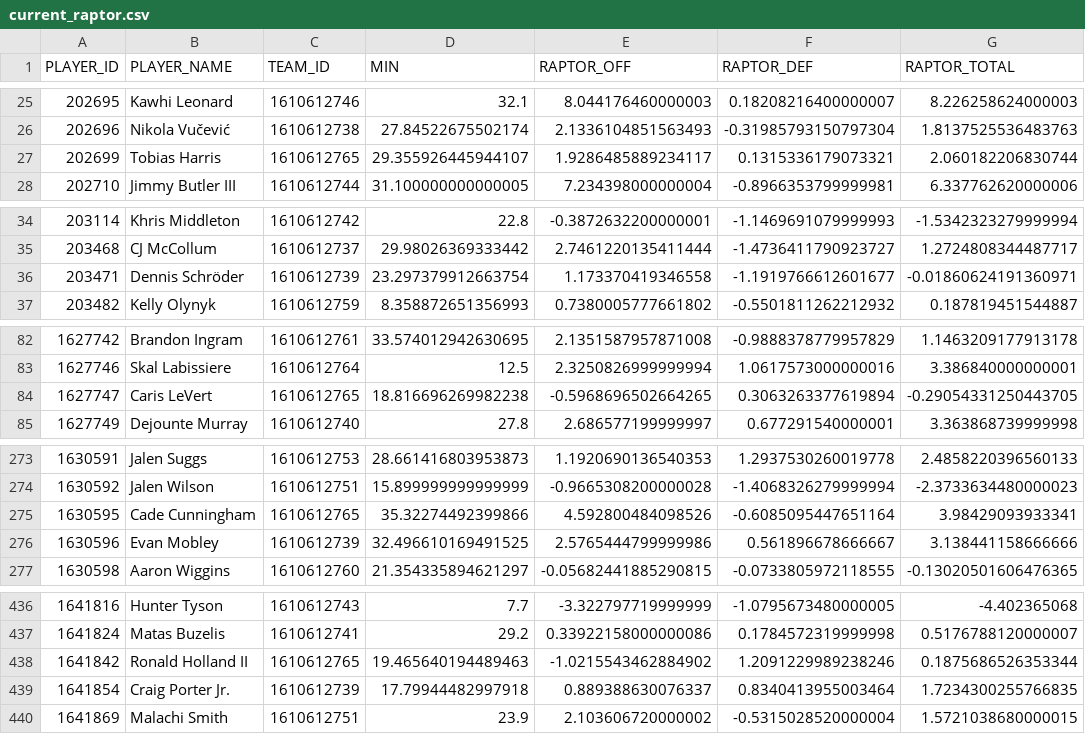
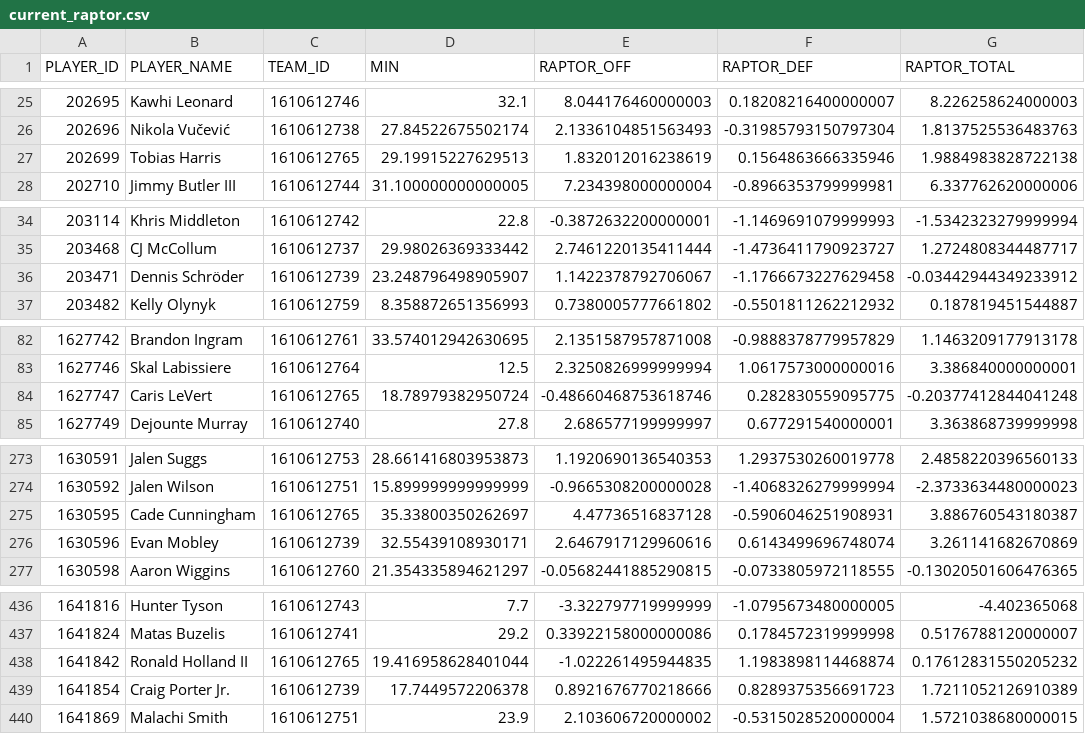
Before and after one commit to nativ670/nba-realtime-win-prediction, a CSV file: data/processed/current_raptor.csv, drawn as a sheet; only a part is shown, gaps mark what is left out; the diff covers the shown part only.

```diff
--- a/data/processed/current_raptor.csv
+++ b/data/processed/current_raptor.csv
@@ -26,3 +26,3 @@ PLAYER_ID,PLAYER_NAME,TEAM_ID,MIN,RAPTOR_OFF,RAPTOR_DEF,RAPTOR_TOTAL
 202696,Nikola Vučević,1610612738,27.84522675502174,2.1336104851563493,-0.31985793150797304,1.8137525536483763
-202699,Tobias Harris,1610612765,29.355926445944107,1.9286485889234117,0.1315336179073321,2.060182206830744
+202699,Tobias Harris,1610612765,29.19915227629513,1.832012016238619,0.1564863666335946,1.9884983828722138
 202710,Jimmy Butler III,1610612744,31.100000000000005,7.234398000000004,-0.8966353799999981,6.337762620000006
@@ -35,3 +35,3 @@ PLAYER_ID,PLAYER_NAME,TEAM_ID,MIN,RAPTOR_OFF,RAPTOR_DEF,RAPTOR_TOTAL
 203468,CJ McCollum,1610612737,29.98026369333442,2.7461220135411444,-1.4736411790923727,1.2724808344487717
-203471,Dennis Schröder,1610612739,23.297379912663754,1.173370419346558,-1.1919766612601677,-0.01860624191360971
+203471,Dennis Schröder,1610612739,23.248796498905907,1.1422378792706067,-1.1766673227629458,-0.03442944349233912
 203482,Kelly Olynyk,1610612759,8.358872651356993,0.7380005777661802,-0.5501811262212932,0.187819451544887
@@ -83,3 +83,3 @@ PLAYER_ID,PLAYER_NAME,TEAM_ID,MIN,RAPTOR_OFF,RAPTOR_DEF,RAPTOR_TOTAL
 1627746,Skal Labissiere,1610612764,12.5,2.3250826999999994,1.0617573000000016,3.386840000000001
-1627747,Caris LeVert,1610612765,18.816696269982238,-0.5968696502664265,0.3063263377619894,-0.29054331250443705
+1627747,Caris LeVert,1610612765,18.78979382950724,-0.48660468753618746,0.282830559095775,-0.20377412844041248
 1627749,Dejounte Murray,1610612740,27.8,2.686577199999997,0.677291540000001,3.363868739999998
@@ -274,4 +274,4 @@ PLAYER_ID,PLAYER_NAME,TEAM_ID,MIN,RAPTOR_OFF,RAPTOR_DEF,RAPTOR_TOTAL
 1630592,Jalen Wilson,1610612751,15.899999999999999,-0.9665308200000028,-1.4068326279999994,-2.3733634480000023
-1630595,Cade Cunningham,1610612765,35.32274492399866,4.592800484098526,-0.6085095447651164,3.98429093933341
-1630596,Evan Mobley,1610612739,32.496610169491525,2.5765444799999986,0.561896678666667,3.138441158666666
+1630595,Cade Cunningham,1610612765,35.33800350262697,4.47736516837128,-0.5906046251908931,3.886760543180387
+1630596,Evan Mobley,1610612739,32.55439108930171,2.6467917129960616,0.6143499696748074,3.261141682670869
 1630598,Aaron Wiggins,1610612760,21.354335894621297,-0.05682441885290815,-0.0733805972118555,-0.13020501606476365
@@ -437,4 +437,4 @@ PLAYER_ID,PLAYER_NAME,TEAM_ID,MIN,RAPTOR_OFF,RAPTOR_DEF,RAPTOR_TOTAL
 1641824,Matas Buzelis,1610612741,29.2,0.33922158000000086,0.1784572319999998,0.5176788120000007
-1641842,Ronald Holland II,1610612765,19.465640194489463,-1.0215543462884902,1.2091229989238246,0.1875686526353344
-1641854,Craig Porter Jr.,1610612739,17.79944482997918,0.889388630076337,0.8340413955003464,1.7234300255766835
+1641842,Ronald Holland II,1610612765,19.416958628401044,-1.022261495944835,1.1983898114468874,0.17612831550205232
+1641854,Craig Porter Jr.,1610612739,17.7449572206378,0.8921676770218666,0.8289375356691723,1.7211052126910389
 1641869,Malachi Smith,1610612751,23.9,2.103606720000002,-0.5315028520000004,1.5721038680000015
```
Also changed, not shown: 76 edited cells elsewhere in this file, 2 other files.
